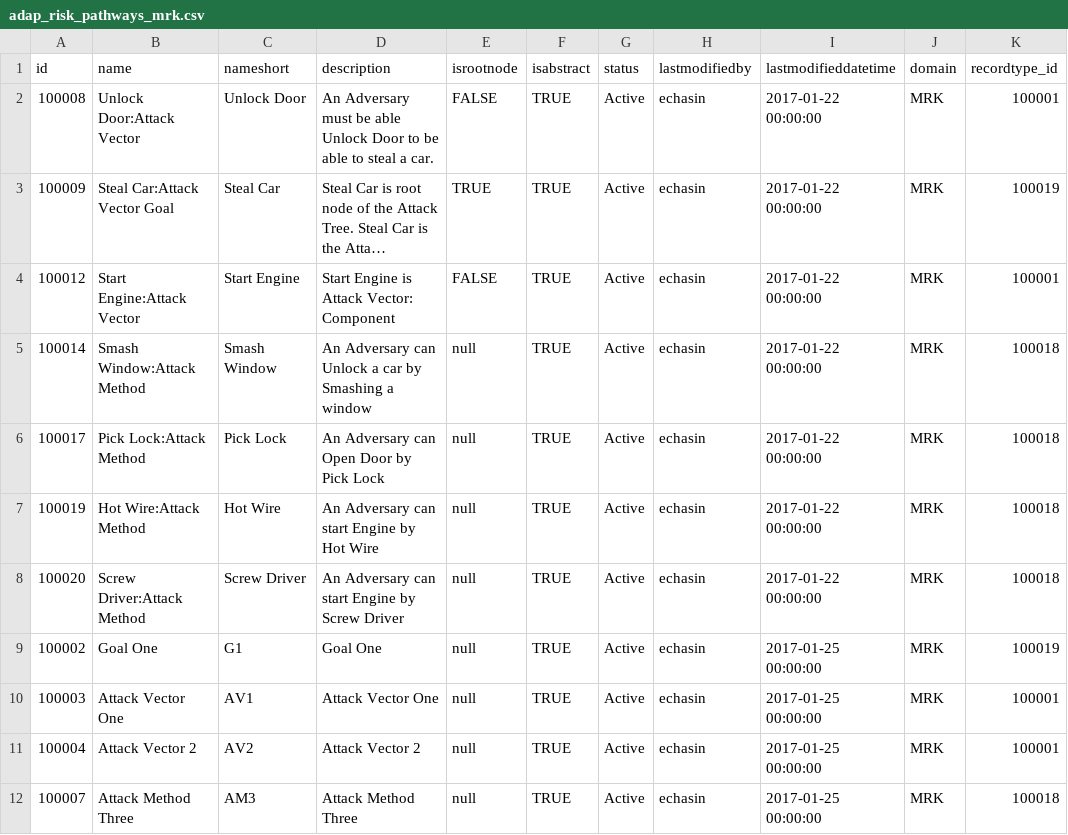
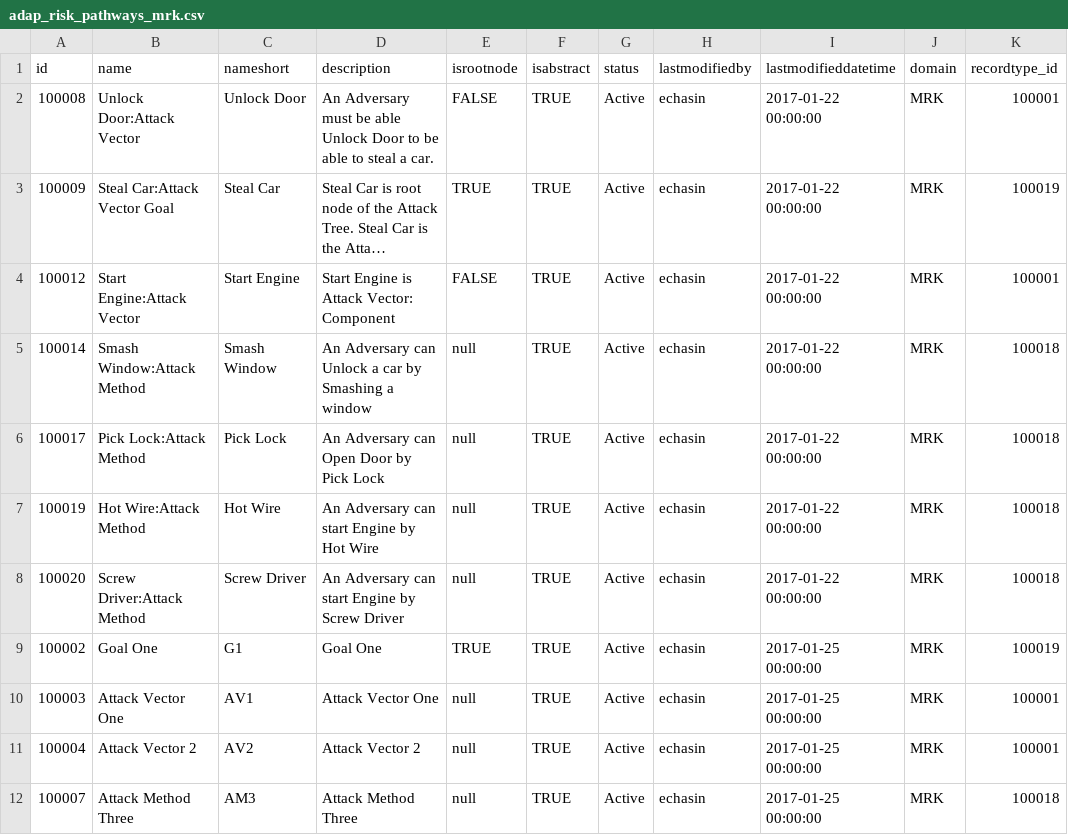
Before and after one commit to christinelovett/adap_risk, a CSV file: src/main/resources/config/liquibase/adap_risk_pathways_mrk.csv, drawn as a sheet; long unchanged cells end in …; the diff names each change by its address in the sheet, - before the commit and + after, or states it on an @@ line.

Commit message:
Update AttackTreeREsource.java removed imports that caused errors updated pathway_mrk.csv updated sceanrio.cml for alter schema because sequencers are set by hibernate

```diff
--- a/src/main/resources/config/liquibase/adap_risk_pathways_mrk.csv
+++ b/src/main/resources/config/liquibase/adap_risk_pathways_mrk.csv
-E9 (isrootnode): null
+E9 (isrootnode): TRUE
```
Also changed, not shown: 2 other files.
